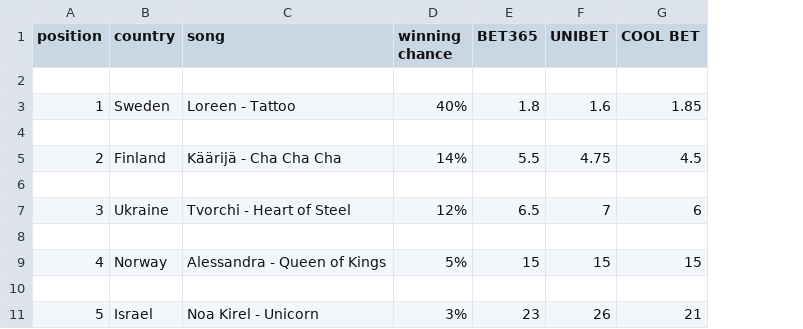
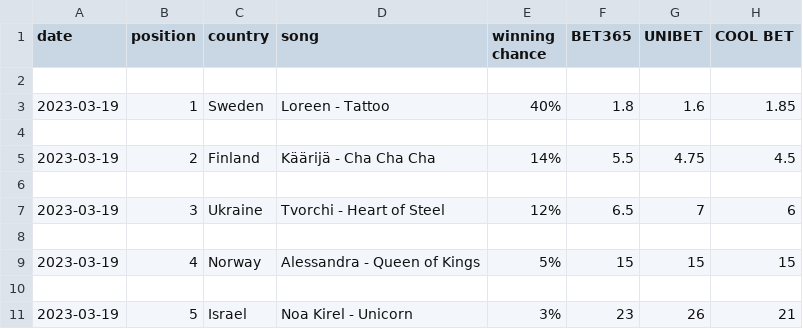
Before and after one commit to anxods/eurovision-2023-dataset, a CSV file: data/2023-03-19-eurovision-odds.csv, drawn as a sheet; only a part is shown; the diff names each change by its address in the sheet, - before the commit and + after, or states it on an @@ line.

```diff
--- a/data/2023-03-19-eurovision-odds.csv
+++ b/data/2023-03-19-eurovision-odds.csv
+column A (date), rows 3-11: 2023-03-19 |  | 2023-03-19 |  | 2023-03-19 |  | 2023-03-19 |  | 2023-03-19
```
Also changed, not shown: 2 other files.
